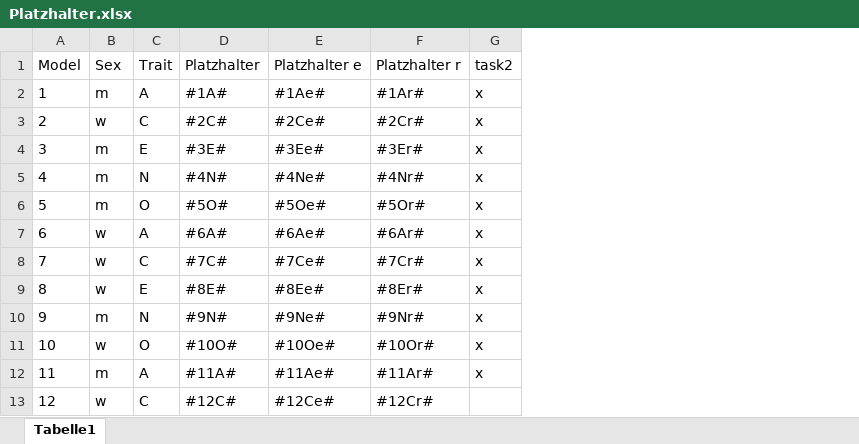
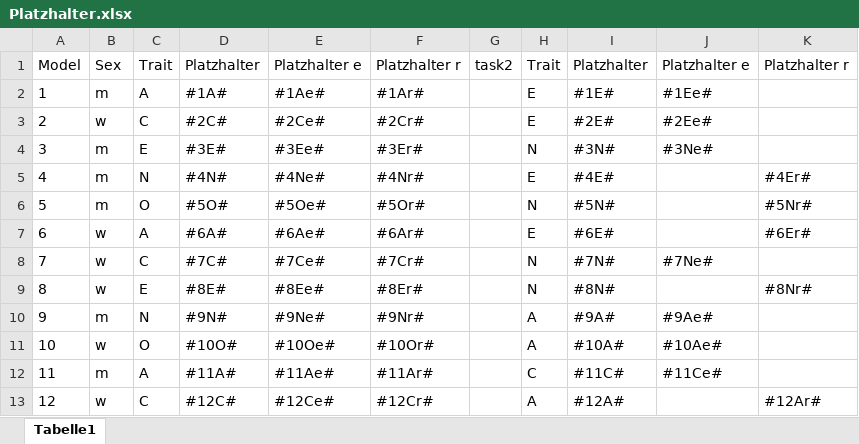
Before and after one commit to ezeet/Master-Thesis, an Excel workbook: Platzhalter.xlsx, sheet Tabelle1, drawn as a sheet; only a part is shown; values as stored, in another font and other column widths than the file's, no borders; removed rows and columns are numbered as before the commit, all else as after; the diff names each change by its address in the sheet, - before the commit and + after, or states it on an @@ line.

```diff
--- a/Platzhalter.xlsx (sheet Tabelle1)
+++ b/Platzhalter.xlsx (sheet Tabelle1)
-column G, rows 1-12: task2 | x | x | x | x | x | x | x | x | x | x | x
+column G, row 1: task2
+column H, rows 1-13: Trait | E | E | N | E | N | E | N | N | A | A | C | A
+column I, rows 1-13: Platzhalter | #1E# | #2E# | #3N# | #4E# | #5N# | #6E# | #7N# | #8N# | #9A# | #10A# | #11C# | #12A#
+column J, rows 1-12: Platzhalter e | #1Ee# | #2Ee# | #3Ne# |  |  |  | #7Ne# |  | #9Ae# | #10Ae# | #11Ce#
+column K, rows 1-13: Platzhalter r |  |  |  | #4Er# | #5Nr# | #6Er# |  | #8Nr# |  |  |  | #12Ar#
```
Also changed, not shown: 18 other files.
